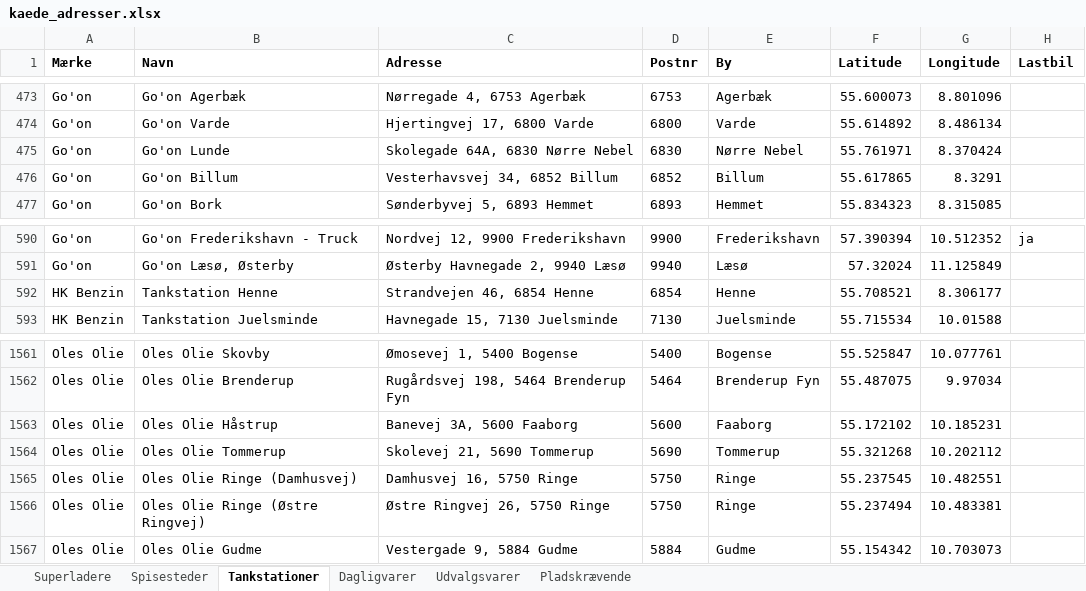
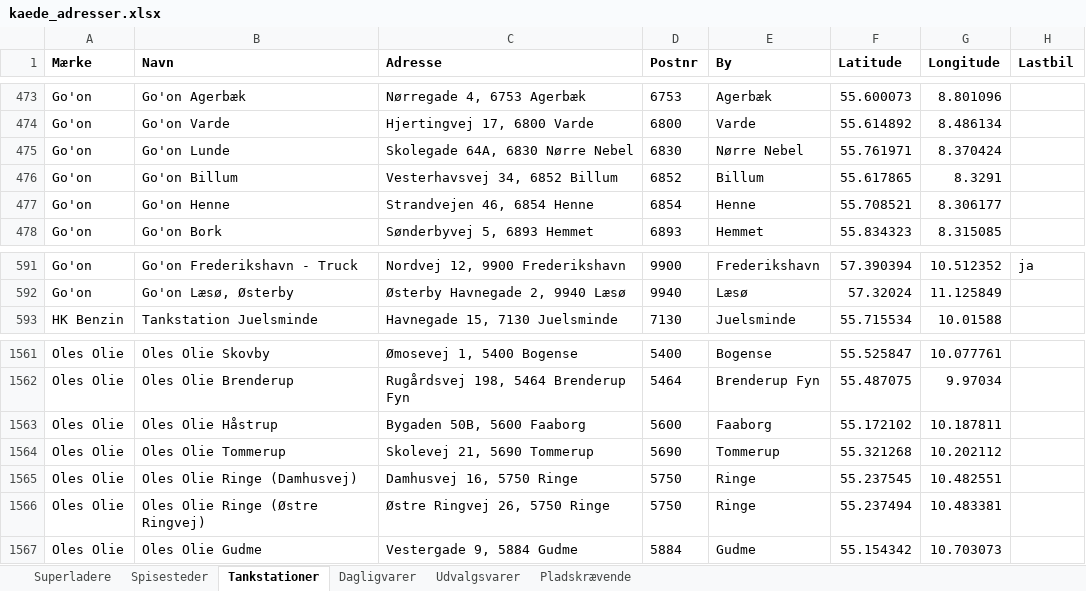
Before and after one commit to sfpkartago/retailkort, an Excel workbook: kaede_adresser.xlsx, sheet Tankstationer, drawn as a sheet; only a part is shown, gaps mark what is left out; values as stored, in another font and other column widths than the file's, no borders; removed rows and columns are numbered as before the commit, all else as after; the diff names each change by its address in the sheet, - before the commit and + after, or states it on an @@ line.

```diff
--- a/kaede_adresser.xlsx (sheet Tankstationer)
+++ b/kaede_adresser.xlsx (sheet Tankstationer)
+row 477: Go'on | Go'on Henne | Strandvejen 46, 6854 Henne | 6854 | Henne | 55.708521 | 8.306177
-row 592: HK Benzin | Tankstation Henne | Strandvejen 46, 6854 Henne | 6854 | Henne | 55.708521 | 8.306177
-C1563 (Adresse): Banevej 3A, 5600 Faaborg
+C1563 (Adresse): Bygaden 50B, 5600 Faaborg
-G1563 (Longitude): 10.185231
+G1563 (Longitude): 10.187811
```
Also changed, not shown: sheet Udvalgsvarer, sheet Pladskrævende, 16 other files.
